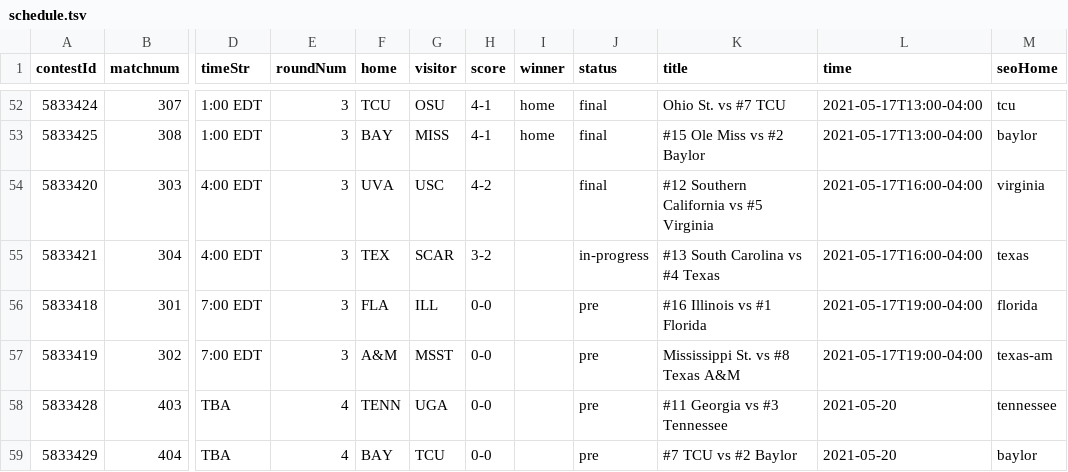
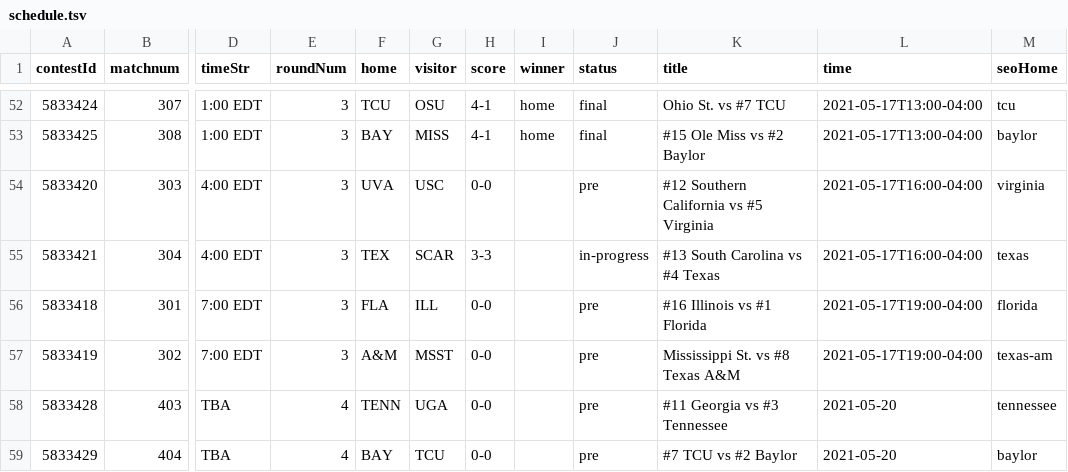
Before and after one commit to slam10s/may-madness, a TSV file: data/2020-21/ncaam/schedule.tsv, drawn as a sheet; only a part is shown, gaps mark what is left out; the diff names each change by its address in the sheet, - before the commit and + after, or states it on an @@ line.

```diff
--- a/data/2020-21/ncaam/schedule.tsv
+++ b/data/2020-21/ncaam/schedule.tsv
-H54 (score): 4-2
+H54 (score): 0-0
-J54 (status): final
+J54 (status): pre
-H55 (score): 3-2
+H55 (score): 3-3
```
Also changed, not shown: 3 other files.
